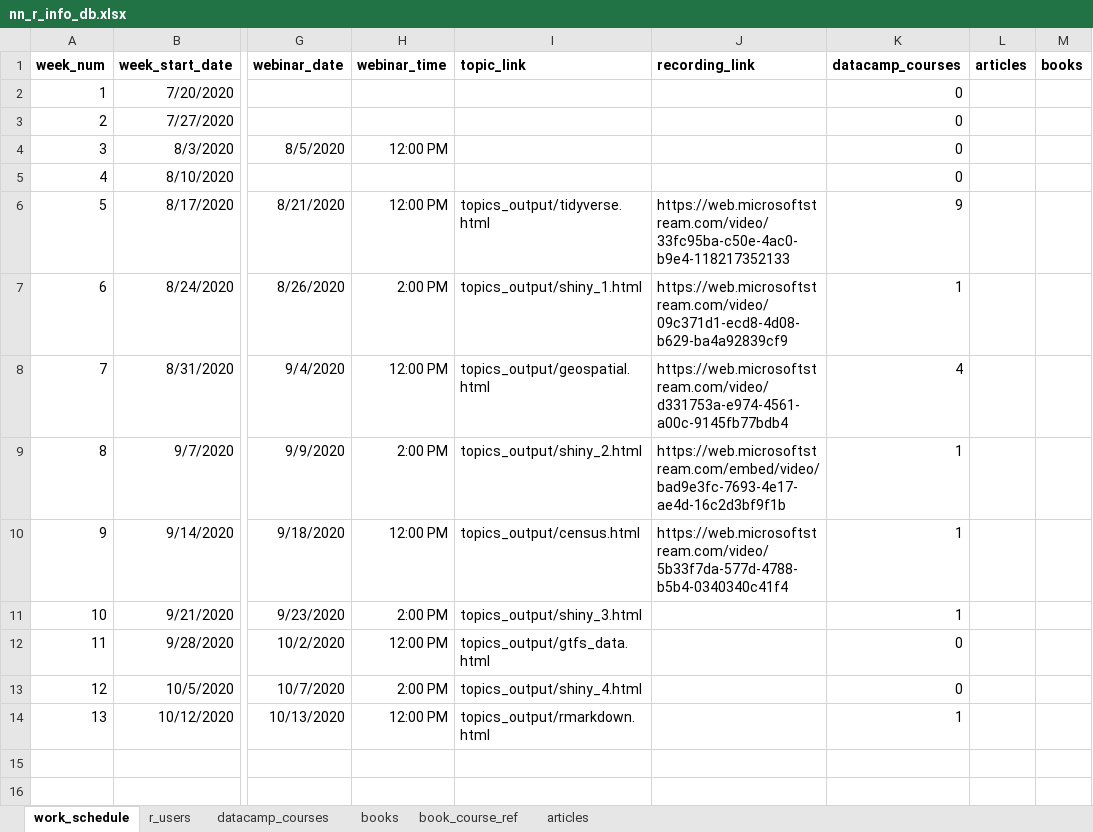
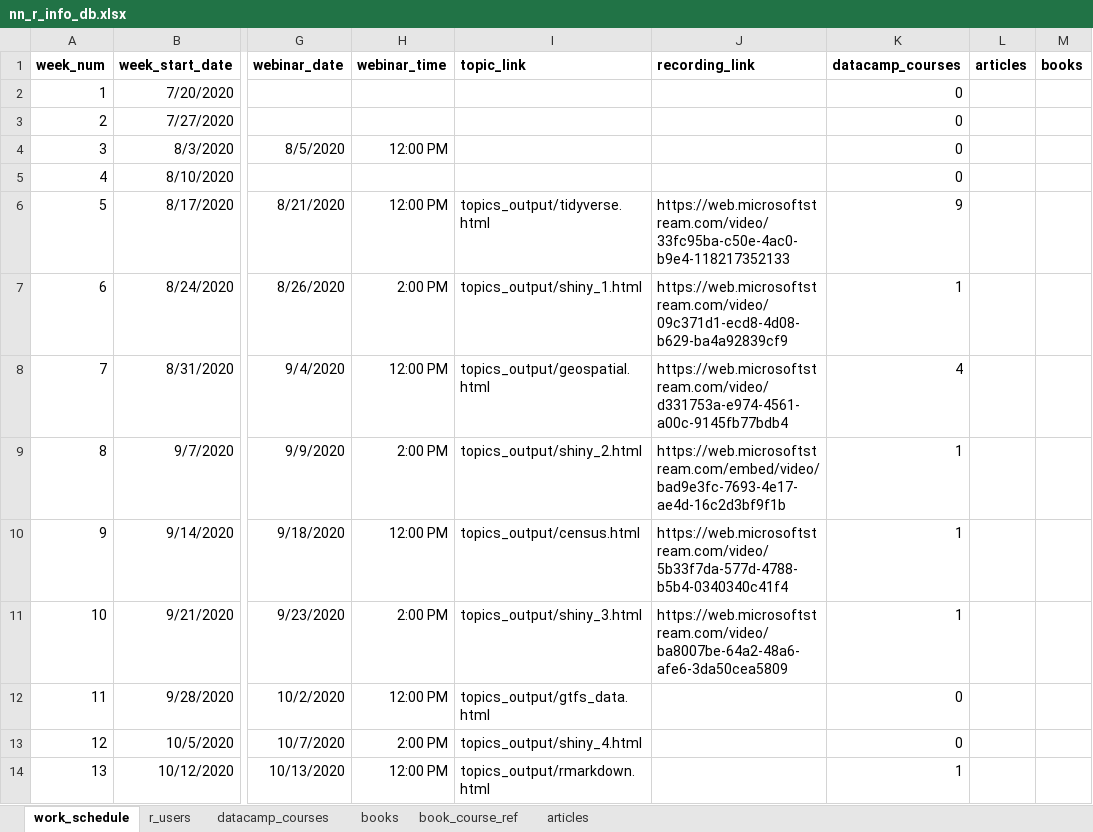
Before and after one commit to PerkinsAndWill/nn_r_training, an Excel workbook: data/nn_r_info_db.xlsx, sheet work_schedule, drawn as a sheet; only a part is shown, gaps mark what is left out; values as stored, in another font and other column widths than the file's, no borders; the diff names each change by its address in the sheet, - before the commit and + after, or states it on an @@ line.

Commit message:
Added recording link to table

```diff
--- a/data/nn_r_info_db.xlsx (sheet work_schedule)
+++ b/data/nn_r_info_db.xlsx (sheet work_schedule)
-J11 (recording_link): (empty)
+J11 (recording_link): https://web.microsoftstream.com/video/ba8007be-64a2-48a6-afe6-3da50cea5809
```
Also changed, not shown: 1 other file.
